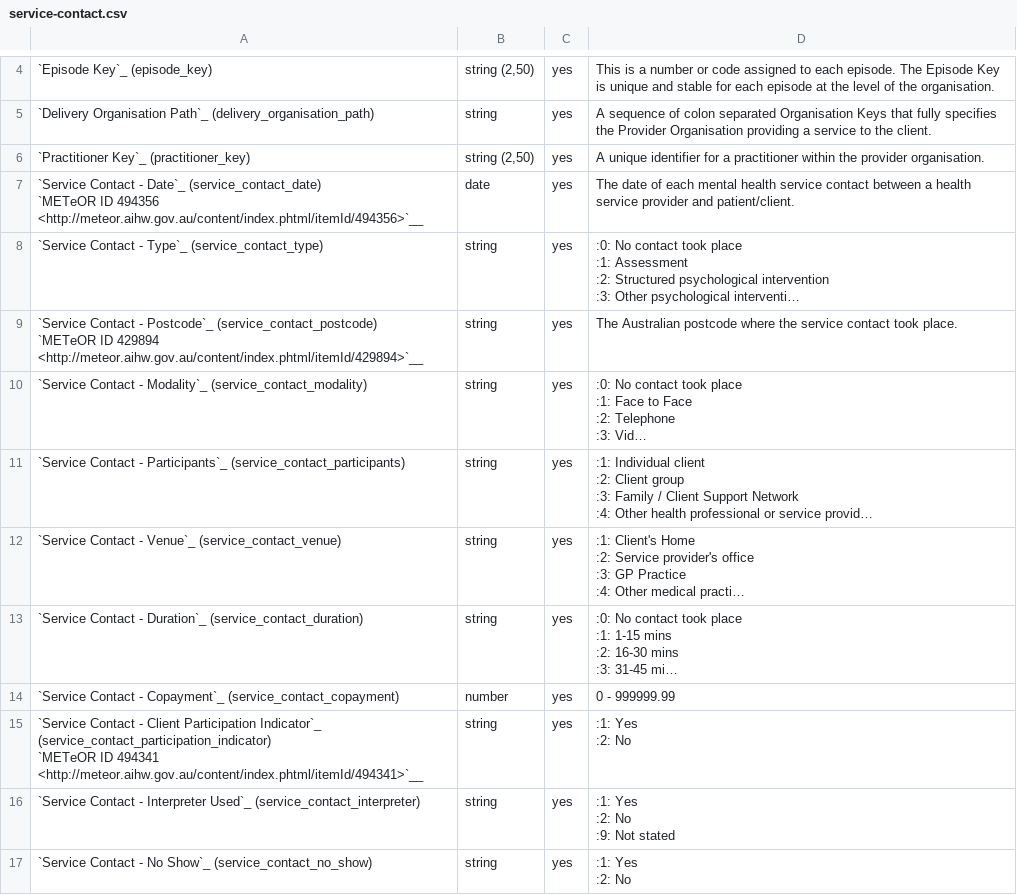
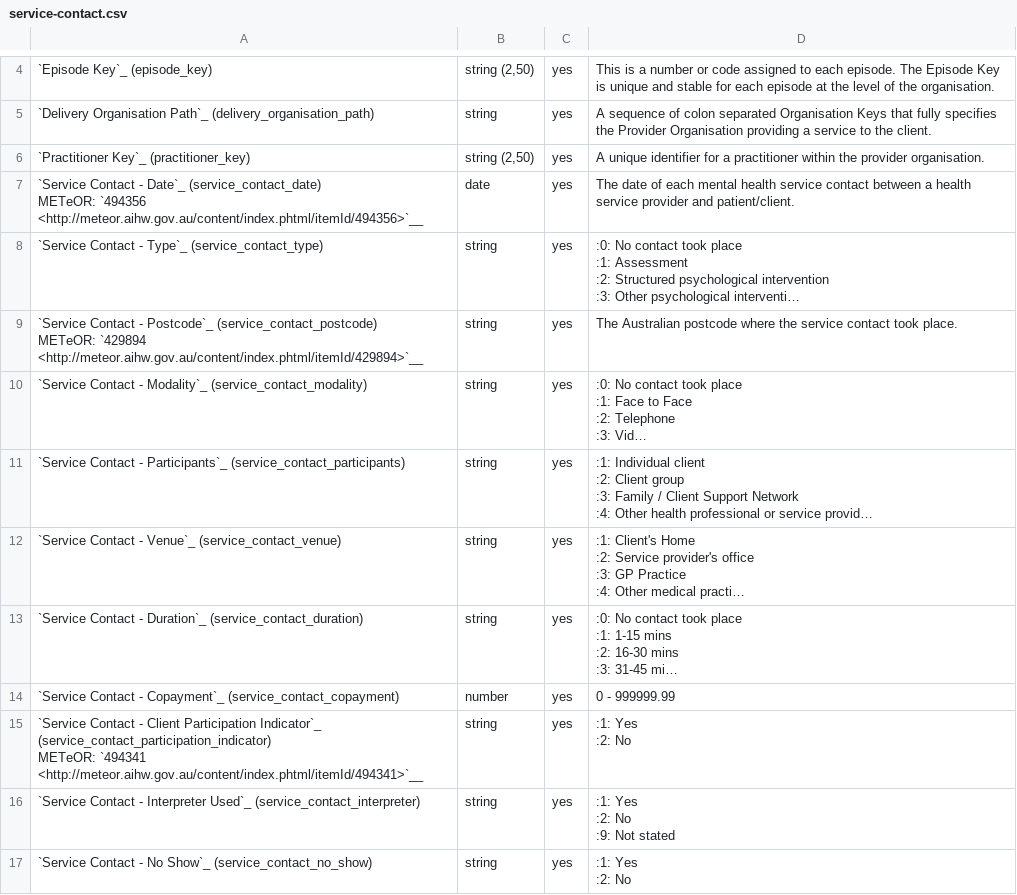
Before and after one commit to logicly-au/pmhc-mds-spec-headspace, a CSV file: doc/data-specification/record/service-contact.csv, drawn as a sheet; only a part is shown, gaps mark what is left out; long unchanged cells end in …; ↵ is a line break in a cell; the diff names each change by its address in the sheet, - before the commit and + after, or states it on an @@ line.

```diff
--- a/doc/data-specification/record/service-contact.csv
+++ b/doc/data-specification/record/service-contact.csv
-A7: …Date`_ (service_contact_date) ↵ `METeOR ID 494356 <http://meteor.aihw.gov.au/content/index.phtml/itemId/494356>`__
+A7: …Date`_ (service_contact_date) ↵ METeOR: `494356 <http://meteor.aihw.gov.au/content/index.phtml/itemId/494356>`__
-A9: …Postcode`_ (service_contact_postcode) ↵ `METeOR ID 429894 <http://meteor.aihw.gov.au/content/index.phtml/itemId/429894>`__
+A9: …Postcode`_ (service_contact_postcode) ↵ METeOR: `429894 <http://meteor.aihw.gov.au/content/index.phtml/itemId/429894>`__
-A15: …Indicator`_ (service_contact_participation_indicator) ↵ `METeOR ID 494341 <http://meteor.aihw.gov.au/content/index.phtml/itemId/494341>`__
+A15: …Indicator`_ (service_contact_participation_indicator) ↵ METeOR: `494341 <http://meteor.aihw.gov.au/content/index.phtml/itemId/494341>`__
```
Also changed, not shown: 3 other files.
